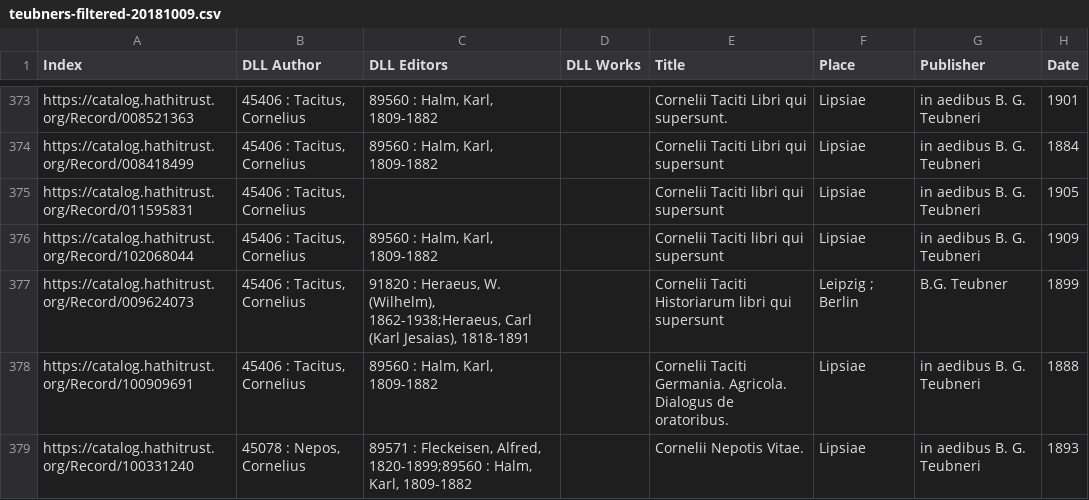
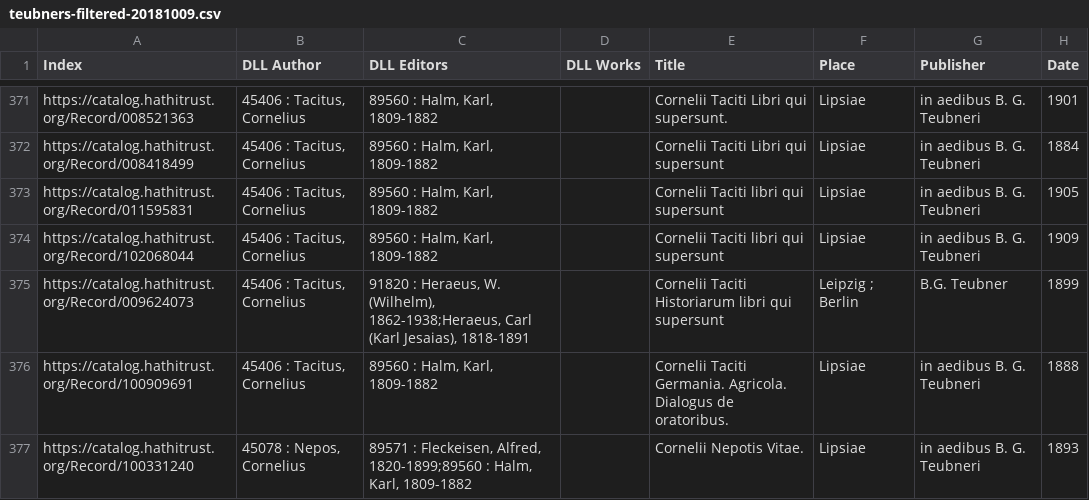
Before and after one commit to DigitalLatin/teubner, a CSV file: teubners-filtered-20181009.csv, drawn as a sheet; only a part is shown, gaps mark what is left out; addresses are those after the commit; the diff covers the shown part only; the diff names each change by its address in the sheet, - before the commit and + after, or states it on an @@ line.

```diff
--- a/teubners-filtered-20181009.csv
+++ b/teubners-filtered-20181009.csv
-C373 (DLL Editors): (empty)
+C373 (DLL Editors): 89560 : Halm, Karl, 1809-1882
```
Also changed, not shown: 2 removed rows and 56 edited cells elsewhere in this file.
